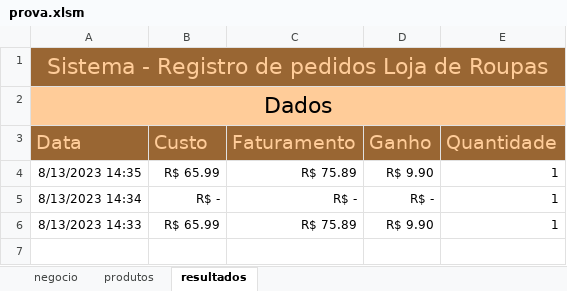
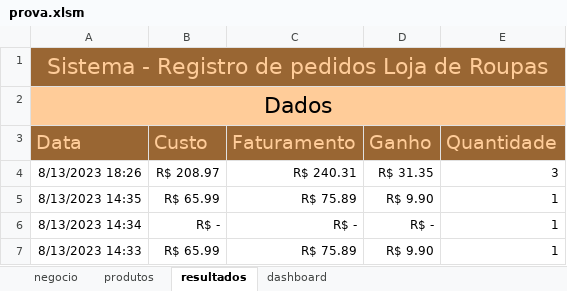
Before and after one commit to LarissaCarrara/excel_avancado, an Excel workbook: aula07/prova.xlsm, sheet resultados, drawn as a sheet; values as stored, in another font and other column widths than the file's, no borders; the diff names each change by its address in the sheet, - before the commit and + after, or states it on an @@ line.

```diff
--- a/aula07/prova.xlsm (sheet resultados)
+++ b/aula07/prova.xlsm (sheet resultados)
+sheet tab: dashboard
+row 4: 8/13/2023 18:26 | R$ 208.97 | R$ 240.31 | R$ 31.35 | 3
```
Also changed, not shown: sheet negocio, sheet produtos, formulas that keep their value, charts or pictures.
